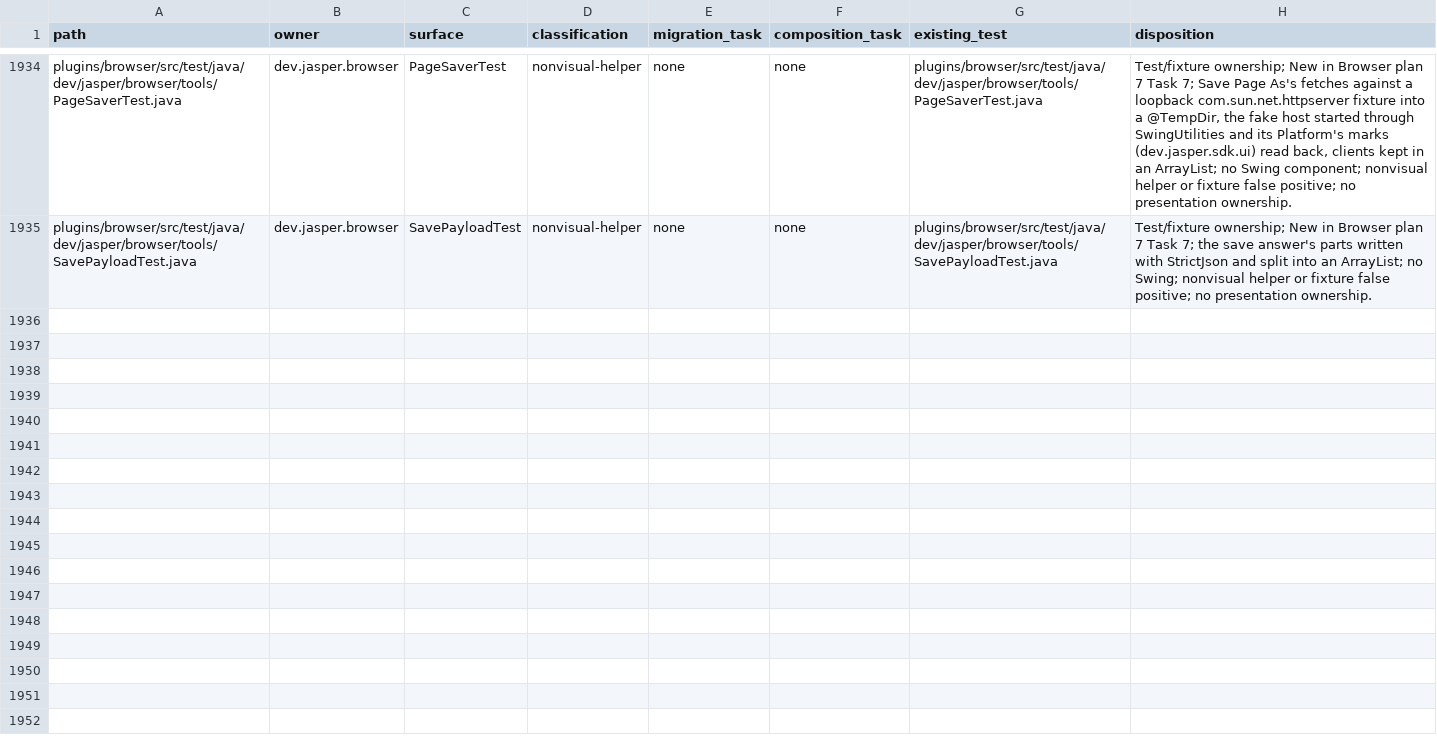
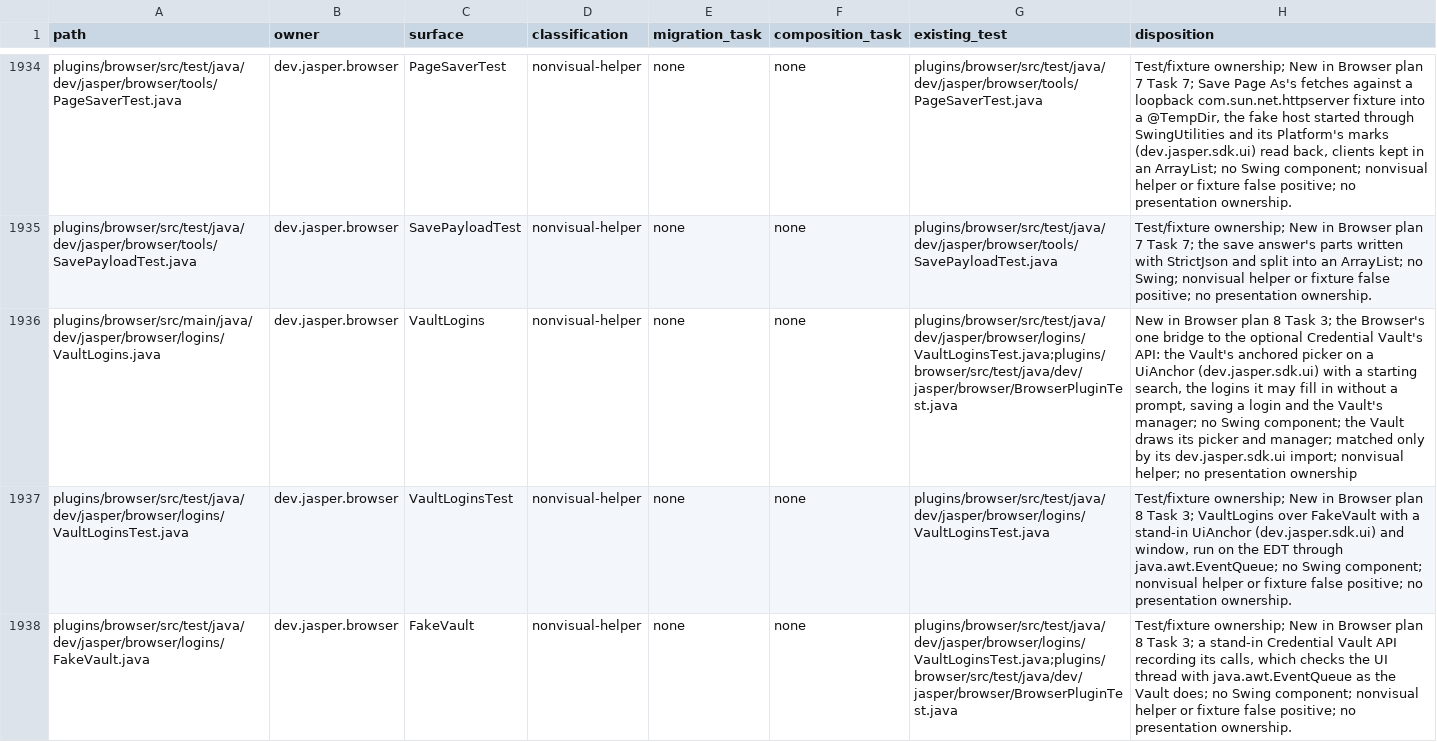
Before and after one commit to an0nn30/Jasper, a CSV file: docs/design/theme-engine/migration.csv, drawn as a sheet; only a part is shown, gaps mark what is left out; the diff names each change by its address in the sheet, - before the commit and + after, or states it on an @@ line.

```diff
--- a/docs/design/theme-engine/migration.csv
+++ b/docs/design/theme-engine/migration.csv
+row 1936: plugins/browser/src/main/java/dev/jasper/browser/logins/VaultLogins.java | dev.jasper.browser | VaultLogins | nonvisual-helper | none | none | plugins/browser/src/test/java/dev/jasper/browser/logins/VaultLoginsTest.java;plugins/browser/src/test/java/dev/jasper/browser/BrowserPluginTest.java | New in Browser plan 8 Task 3; the Browser's one bridge to the optional Credential Vault's API: the Vault's anchored picker on a UiAnchor (dev.jasper.sdk.ui) with a starting search, the logins it may fill in without a prompt, saving a login and the Vault's manager; no Swing component; the Vault draws its picker and manager; matched only by its dev.jasper.sdk.ui import; nonvisual helper; no presentation ownership
+row 1937: plugins/browser/src/test/java/dev/jasper/browser/logins/VaultLoginsTest.java | dev.jasper.browser | VaultLoginsTest | nonvisual-helper | none | none | plugins/browser/src/test/java/dev/jasper/browser/logins/VaultLoginsTest.java | Test/fixture ownership; New in Browser plan 8 Task 3; VaultLogins over FakeVault with a stand-in UiAnchor (dev.jasper.sdk.ui) and window, run on the EDT through java.awt.EventQueue; no Swing component; nonvisual helper or fixture false positive; no presentation ownership.
+row 1938: plugins/browser/src/test/java/dev/jasper/browser/logins/FakeVault.java | dev.jasper.browser | FakeVault | nonvisual-helper | none | none | plugins/browser/src/test/java/dev/jasper/browser/logins/VaultLoginsTest.java;plugins/browser/src/test/java/dev/jasper/browser/BrowserPluginTest.java | Test/fixture ownership; New in Browser plan 8 Task 3; a stand-in Credential Vault API recording its calls, which checks the UI thread with java.awt.EventQueue as the Vault does; no Swing component; nonvisual helper or fixture false positive; no presentation ownership.
```
Also changed, not shown: 44 other files.
